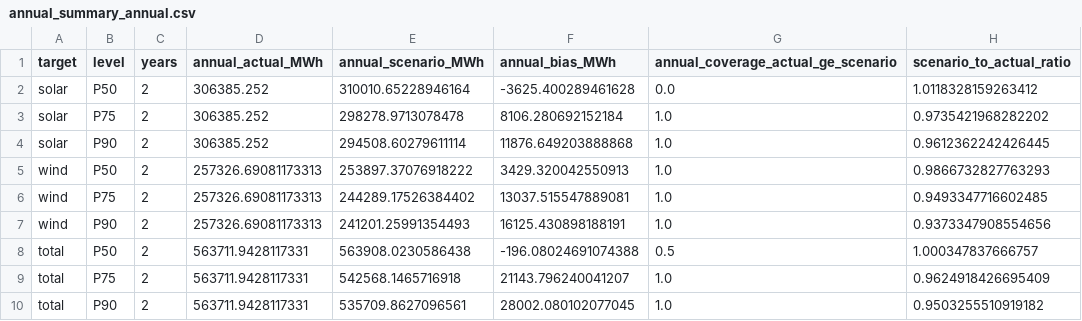
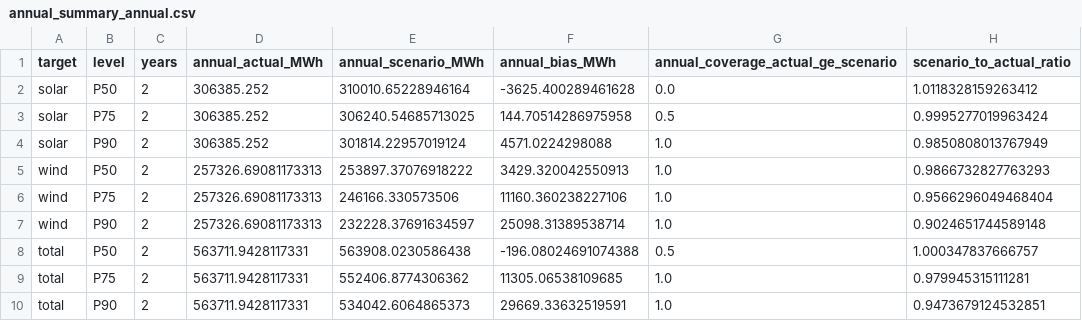
Before and after one commit to Rahman-Ra/bess-p50-p75-p90, a CSV file: results/annual_summary_annual.csv, drawn as a sheet.

Commit message:
fix: v6 app resolves all nine review findings
- project-year ordinal for degradation and RTE profiles
- n_years now defines the exact simulated horizon
- initial SoC configurable, default 50% of usable band
- per-technology annual P75/P90 factors; joint factor diagnostic only
- real per-technology contract split in rule and MILP split engines
- chronological sort in validate_input_frame
- aggregated fallback window diagnostics
- causal 24h-lag forecast with true receding horizon and physical settlement
- oracle mode explicitly labelled; peak charging honoured when allowed
- regenerate annual scenarios/results and update docs

```diff
--- a/results/annual_summary_annual.csv
+++ b/results/annual_summary_annual.csv
@@ -2,9 +2,9 @@ target,level,years,annual_actual_MWh,annual_scenario_MWh,annual_bias_MWh,annual_
 solar,P50,2,306385.252,310010.65228946164,-3625.400289461628,0.0,1.0118328159263412
-solar,P75,2,306385.252,298278.9713078478,8106.280692152184,1.0,0.9735421968282202
-solar,P90,2,306385.252,294508.60279611114,11876.649203888868,1.0,0.9612362242426445
+solar,P75,2,306385.252,306240.54685713025,144.70514286975958,0.5,0.9995277019963424
+solar,P90,2,306385.252,301814.22957019124,4571.0224298088,1.0,0.9850808013767949
 wind,P50,2,257326.69081173313,253897.37076918222,3429.320042550913,1.0,0.9866732827763293
-wind,P75,2,257326.69081173313,244289.17526384402,13037.515547889081,1.0,0.9493347716602485
-wind,P90,2,257326.69081173313,241201.25991354493,16125.430898188191,1.0,0.9373347908554656
+wind,P75,2,257326.69081173313,246166.330573506,11160.360238227106,1.0,0.9566296049468404
+wind,P90,2,257326.69081173313,232228.37691634597,25098.31389538714,1.0,0.9024651744589148
 total,P50,2,563711.9428117331,563908.0230586438,-196.08024691074388,0.5,1.000347837666757
-total,P75,2,563711.9428117331,542568.1465716918,21143.796240041207,1.0,0.9624918426695409
-total,P90,2,563711.9428117331,535709.8627096561,28002.080102077045,1.0,0.9503255510919182
+total,P75,2,563711.9428117331,552406.8774306362,11305.06538109685,1.0,0.979945315111281
+total,P90,2,563711.9428117331,534042.6064865373,29669.33632519591,1.0,0.9473679124532851
```
Also changed, not shown: results/scenario_summary_annual.csv, 21 other files.
